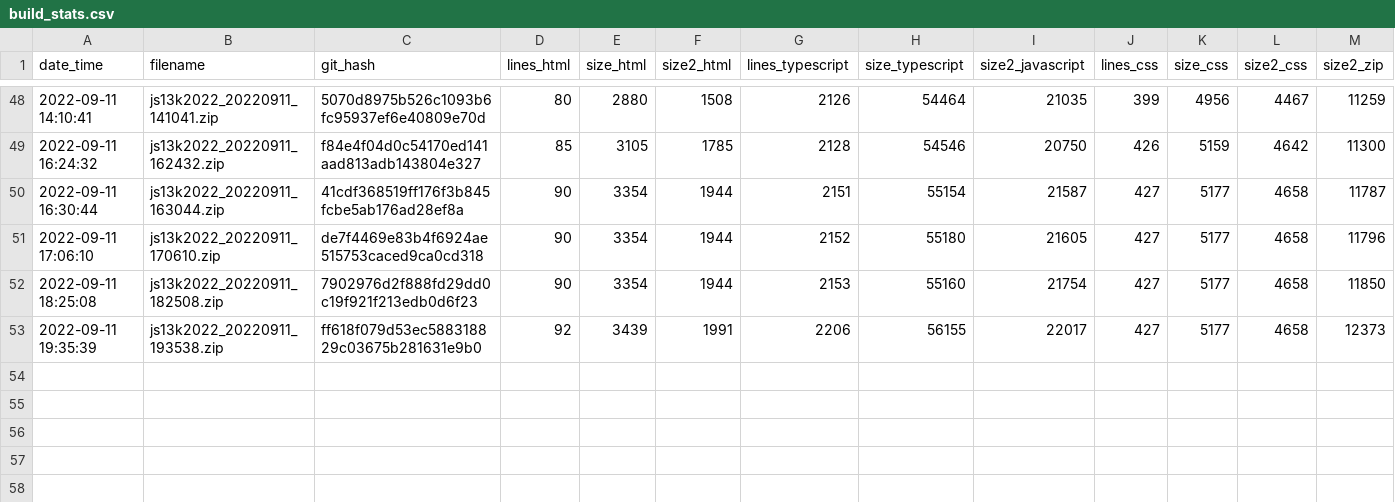
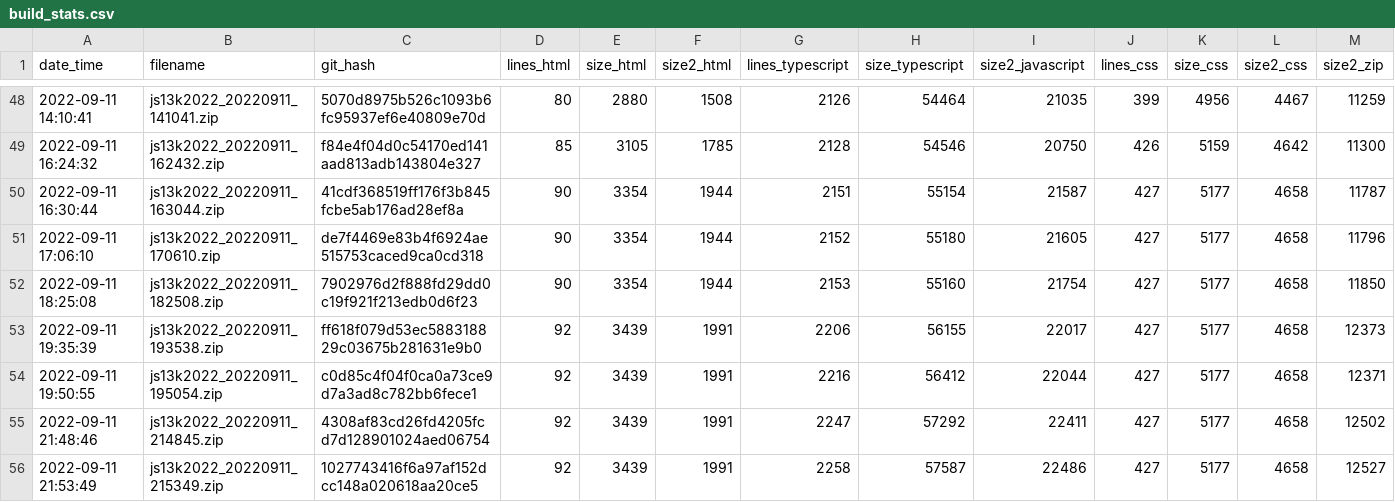
Before and after one commit to gheja/js13k2022, a CSV file: build_stats.csv, drawn as a sheet; only a part is shown, gaps mark what is left out; the diff names each change by its address in the sheet, - before the commit and + after, or states it on an @@ line.

Commit message:
Updated build_stats.csv

```diff
--- a/build_stats.csv
+++ b/build_stats.csv
+row 54: 2022-09-11 19:50:55 | js13k2022_20220911_195054.zip | c0d85c4f04f0ca0a73ce9d7a3ad8c782bb6fece1 | 92 | 3439 | 1991 | 2216 | 56412 | 22044 | 427 | 5177 | 4658 | 12371
+row 55: 2022-09-11 21:48:46 | js13k2022_20220911_214845.zip | 4308af83cd26fd4205fcd7d128901024aed06754 | 92 | 3439 | 1991 | 2247 | 57292 | 22411 | 427 | 5177 | 4658 | 12502
+row 56: 2022-09-11 21:53:49 | js13k2022_20220911_215349.zip | 1027743416f6a97af152dcc148a020618aa20ce5 | 92 | 3439 | 1991 | 2258 | 57587 | 22486 | 427 | 5177 | 4658 | 12527
```
